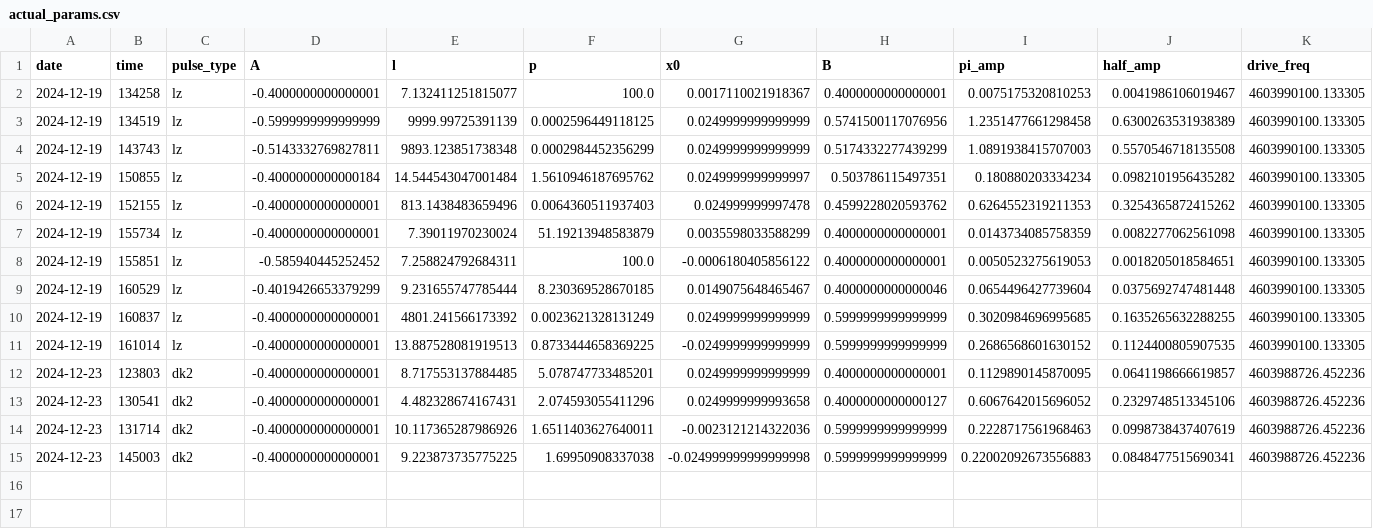
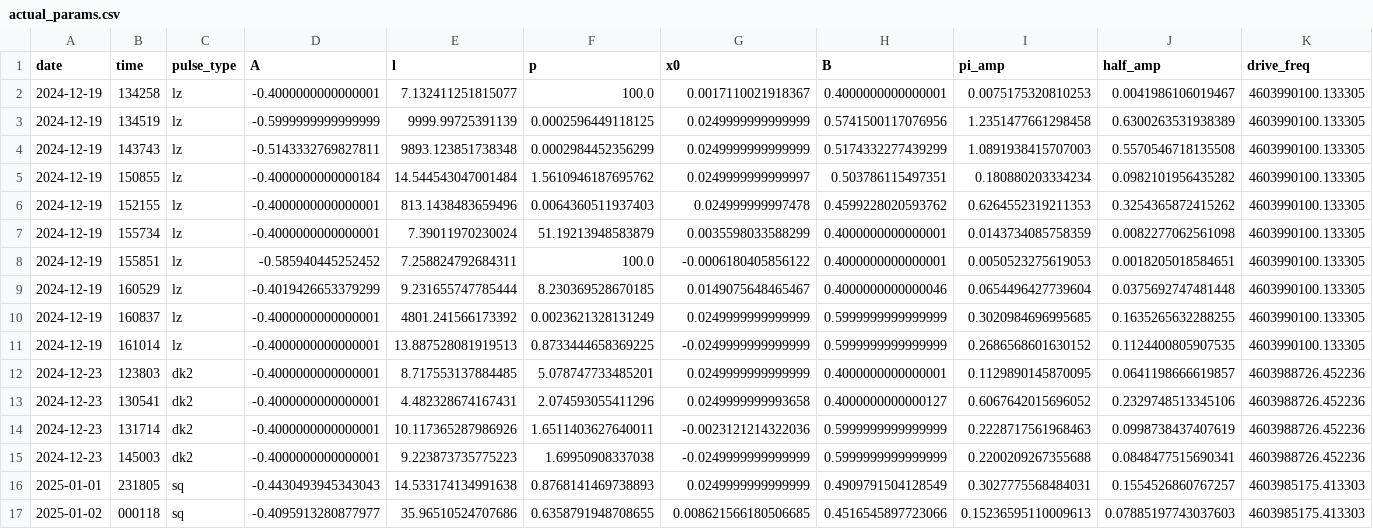
Before and after one commit to ivo53/qiskit_experiments, a CSV file: calibrations/kyiv/14/actual_params.csv, drawn as a sheet; only a part is shown; rows hold the shown columns only; the diff names each change by its address in the sheet, - before the commit and + after, or states it on an @@ line.

```diff
--- a/calibrations/kyiv/14/actual_params.csv
+++ b/calibrations/kyiv/14/actual_params.csv
-E15 (l): 9.223873735775225
+E15 (l): 9.223873735775223
-G15 (x0): -0.024999999999999998
+G15 (x0): -0.0249999999999999
-I15 (pi_amp): 0.22002092673556883
+I15 (pi_amp): 0.2200209267355688
+row 16: 2025-01-01 | 231805 | sq | -0.4430493945343043 | 14.533174134991638 | 0.8768141469738893 | 0.0249999999999999 | 0.4909791504128549 | 0.3027775568484031 | 0.1554526860767257 | 4603985175.413303
+row 17: 2025-01-02 | 000118 | sq | -0.4095913280877977 | 35.96510524707686 | 0.6358791948708655 | 0.008621566180506685 | 0.4516545897723066 | 0.15236595110009613 | 0.07885197743037603 | 4603985175.413303
```
Also changed, not shown: calibrations/sherbrooke/46/actual_params.csv, 30 other files.
